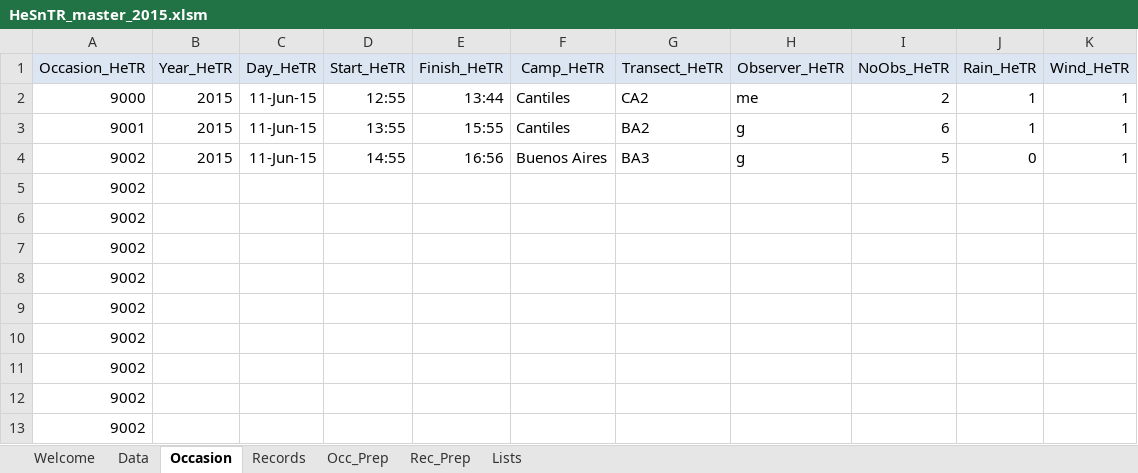
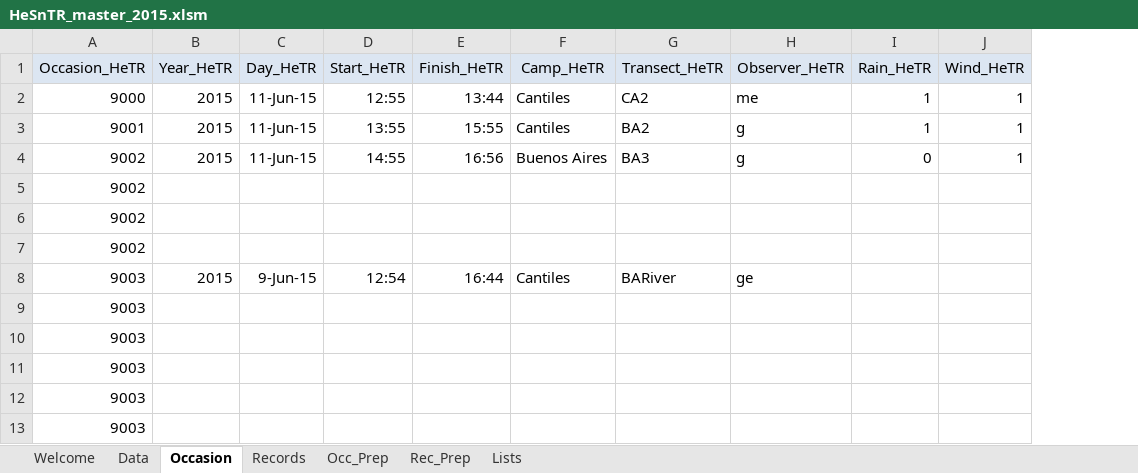
Before and after one commit to mlripp2/cusuco2015, an Excel workbook: masterMiniDBs/HeSnTR_master_2015.xlsm, sheet Occasion, drawn as a sheet; values as stored, in another font and other column widths than the file's, no borders; removed rows and columns are numbered as before the commit, all else as after; the diff names each change by its address in the sheet, - before the commit and + after, or states it on an @@ line.

```diff
--- a/masterMiniDBs/HeSnTR_master_2015.xlsm (sheet Occasion)
+++ b/masterMiniDBs/HeSnTR_master_2015.xlsm (sheet Occasion)
-column I (NoObs_HeTR), rows 2-4: 2 | 6 | 5
-row 8: 9002
+row 8: 9003 | 2015 | 9-Jun-15 | 12:54 | 16:44 | Cantiles | BARiver | ge
-A9:A13 (Occasion_HeTR): 9002
+A9:A13 (Occasion_HeTR): 9003
```
Also changed, not shown: sheet Data, sheet Lists, sheet Records, sheet Rec_Prep, sheet Occ_Prep, formulas that keep their value, 3 other files.
